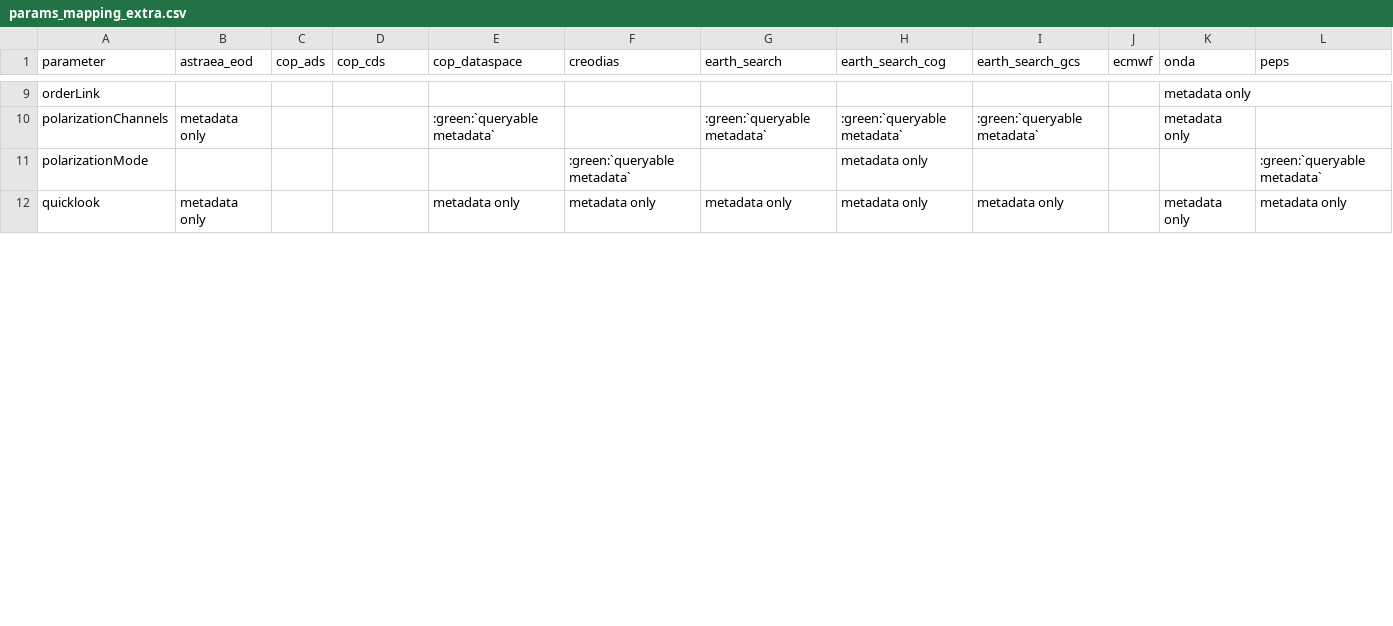
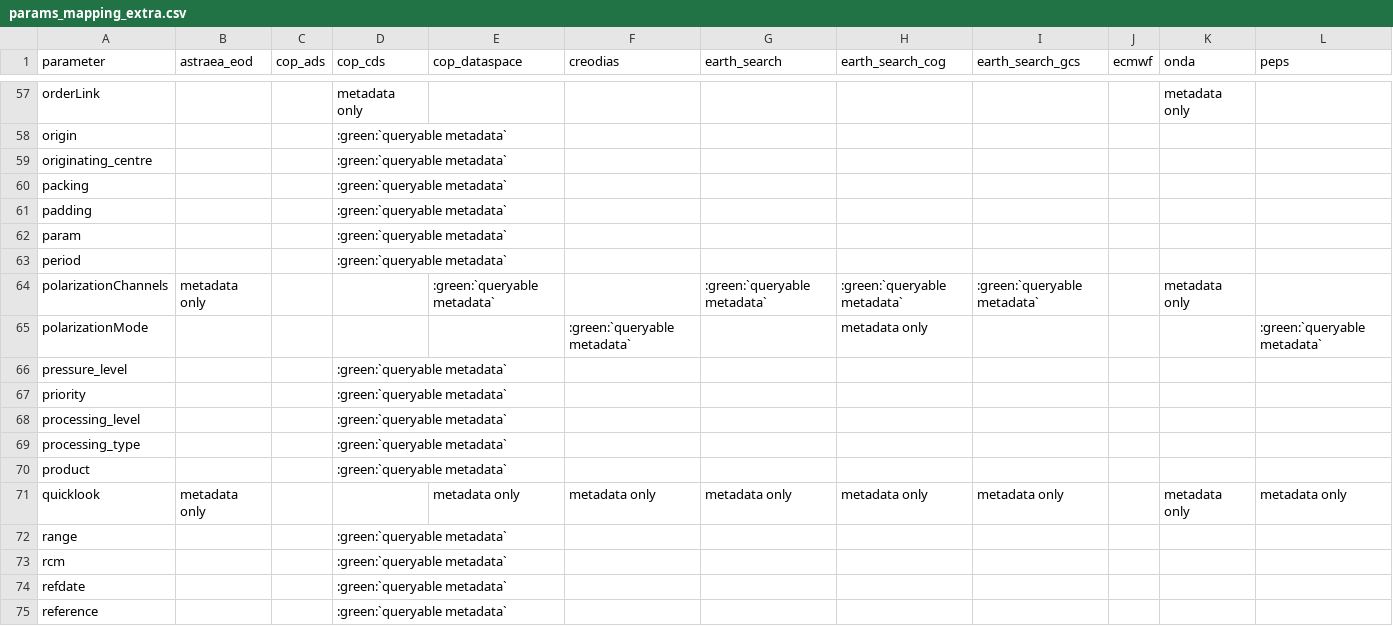
Before and after one commit to CS-SI/eodag, a CSV file: docs/_static/params_mapping_extra.csv, drawn as a sheet; only a part is shown, gaps mark what is left out; addresses are those after the commit; rows hold the shown columns only; the diff covers the shown part only; the diff names each change by its address in the sheet, - before the commit and + after, or states it on an @@ line.

```diff
--- a/docs/_static/params_mapping_extra.csv
+++ b/docs/_static/params_mapping_extra.csv
-D57 (cop_cds): (empty)
+D57 (cop_cds): metadata only
+row 58: origin |  |  | :green:`queryable metadata`
+row 59: originating_centre |  |  | :green:`queryable metadata`
+row 60: packing |  |  | :green:`queryable metadata`
+row 61: padding |  |  | :green:`queryable metadata`
+row 62: param |  |  | :green:`queryable metadata`
+row 63: period |  |  | :green:`queryable metadata`
+row 66: pressure_level |  |  | :green:`queryable metadata`
+row 67: priority |  |  | :green:`queryable metadata`
+row 68: processing_level |  |  | :green:`queryable metadata`
+row 69: processing_type |  |  | :green:`queryable metadata`
+row 70: product |  |  | :green:`queryable metadata`
+row 72: range |  |  | :green:`queryable metadata`
+row 73: rcm |  |  | :green:`queryable metadata`
+row 74: refdate |  |  | :green:`queryable metadata`
+row 75: reference |  |  | :green:`queryable metadata`
```
Also changed, not shown: 69 added rows and 4 edited cells elsewhere in this file, docs/_static/params_mapping_opensearch.csv, 2 other files.
